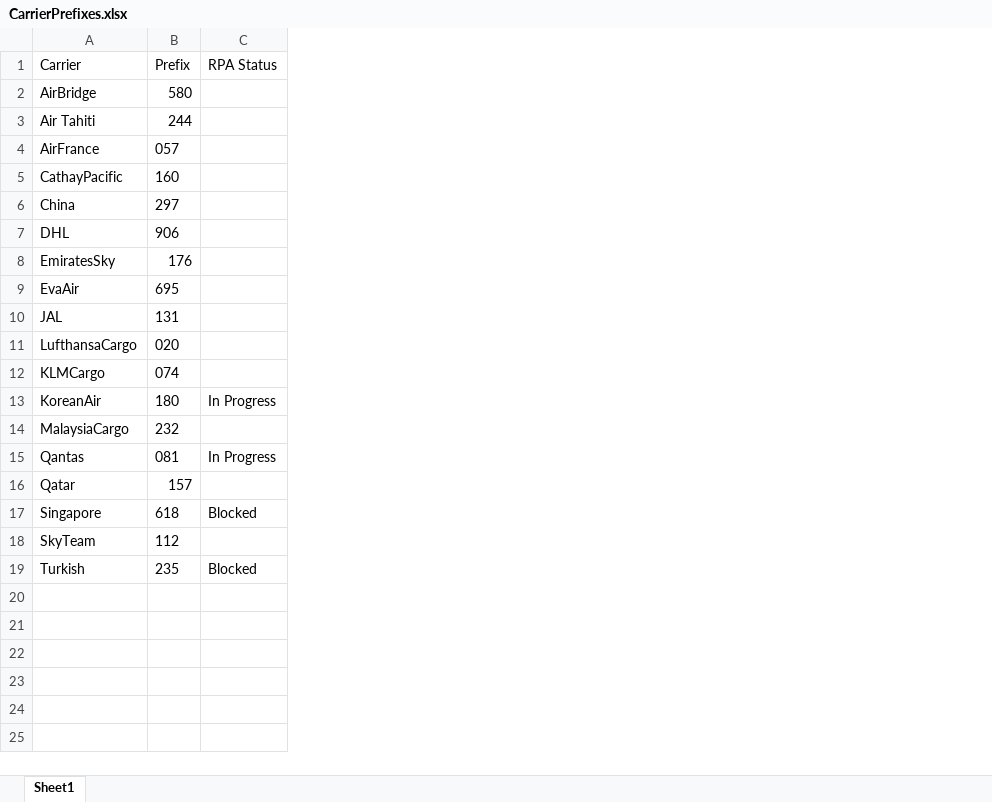
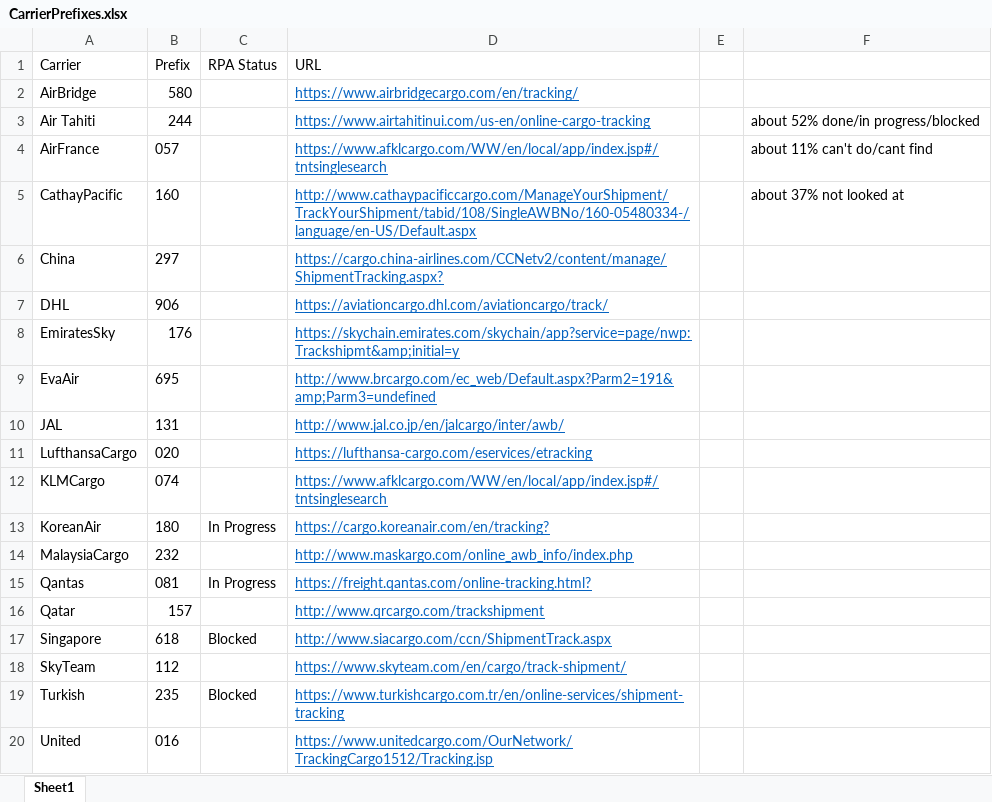
Before and after one commit to pvanausdeln/AirCarrierRPA, an Excel workbook: CarrierPrefixes.xlsx, sheet Sheet1, drawn as a sheet; values as stored, in another font and other column widths than the file's, no borders; the diff names each change by its address in the sheet, - before the commit and + after, or states it on an @@ line.

Commit message:
added urls to carrier list

```diff
--- a/CarrierPrefixes.xlsx (sheet Sheet1)
+++ b/CarrierPrefixes.xlsx (sheet Sheet1)
+column D (URL), rows 2-19: https://www.airbridgecargo.com/en/tracking/ | https://www.airtahitinui.com/us-en/online-cargo-tracking | https://www.afklcargo.com/WW/en/local/app/index.jsp#/tntsinglesearch | http://www.cathaypacificcargo.com/ManageYourShipment/TrackYourShipment/tabid/108/SingleAWBNo/160-05480334-/language/en-US/Default.aspx | https://cargo.china-airlines.com/CCNetv2/content/manage/ShipmentTracking.aspx? | https://aviationcargo.dhl.com/aviationcargo/track/ | https://skychain.emirates.com/skychain/app?service=page/nwp:Trackshipmt&amp;initial=y | http://www.brcargo.com/ec_web/Default.aspx?Parm2=191&amp;Parm3=undefined | http://www.jal.co.jp/en/jalcargo/inter/awb/ | https://lufthansa-cargo.com/eservices/etracking | https://www.afklcargo.com/WW/en/local/app/index.jsp#/tntsinglesearch | https://cargo.koreanair.com/en/tracking? | http://www.maskargo.com/online_awb_info/index.php | https://freight.qantas.com/online-tracking.html? | http://www.qrcargo.com/trackshipment | http://www.siacargo.com/ccn/ShipmentTrack.aspx | https://www.skyteam.com/en/cargo/track-shipment/ | https://www.turkishcargo.com.tr/en/online-services/shipment-tracking
+column E, empty
+column F, rows 3-5: about 52% done/in progress/blocked | about 11% can't do/cant find | about 37% not looked at
+row 20: United | 016 |  | https://www.unitedcargo.com/OurNetwork/TrackingCargo1512/Tracking.jsp
```
